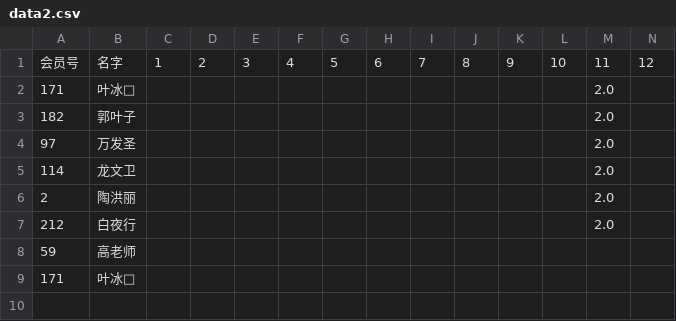
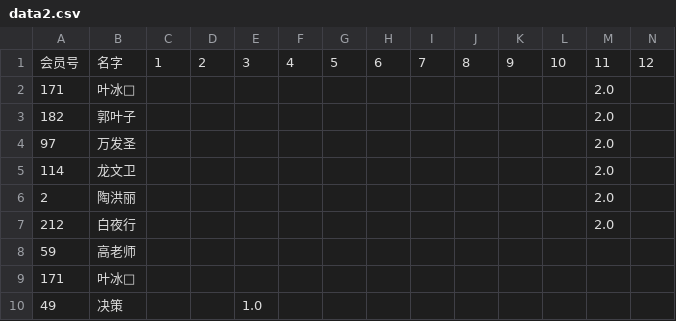
Before and after one commit to Martin-Zcreate/streamlit_demo, a CSV file: 聊天记录/data2.csv, drawn as a sheet; only a part is shown; rows hold the shown columns only; the diff names each change by its address in the sheet, - before the commit and + after, or states it on an @@ line.

Commit message:
Update CSV file

```diff
--- a/聊天记录/data2.csv
+++ b/聊天记录/data2.csv
+row 10: 49 | 决策 |  |  | 1.0
```
